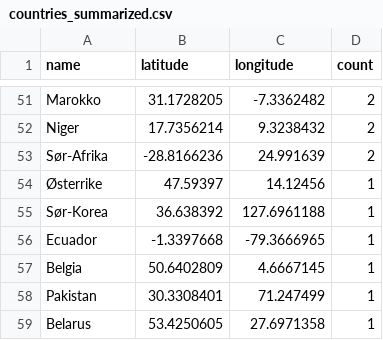
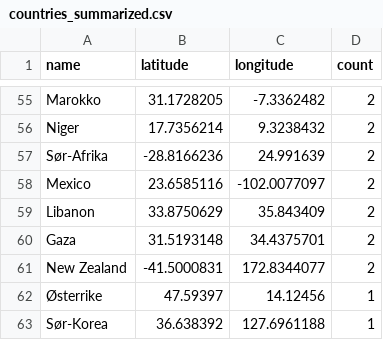
Before and after one commit to EllingOftedal/GIS-Blog, a CSV file: scripts/nrk/global/results/countries_summarized.csv, drawn as a sheet; only a part is shown, gaps mark what is left out; the shorter side is filled out with more unchanged rows; the diff covers the shown part only.

```diff
--- a/scripts/nrk/global/results/countries_summarized.csv
+++ b/scripts/nrk/global/results/countries_summarized.csv
@@ -53,2 +57,6 @@ Niger,17.7356214,9.3238432,2
 Sør-Afrika,-28.8166236,24.991639,2
+Mexico,23.6585116,-102.0077097,2
+Libanon,33.8750629,35.843409,2
+Gaza,31.5193148,34.4375701,2
+New Zealand,-41.5000831,172.8344077,2
 Østerrike,47.59397,14.12456,1
```
Also changed, not shown: 21 added rows, 16 removed rows and 6 edited cells elsewhere in this file, scripts/nrk/inland/results/innland_summarized.csv.
